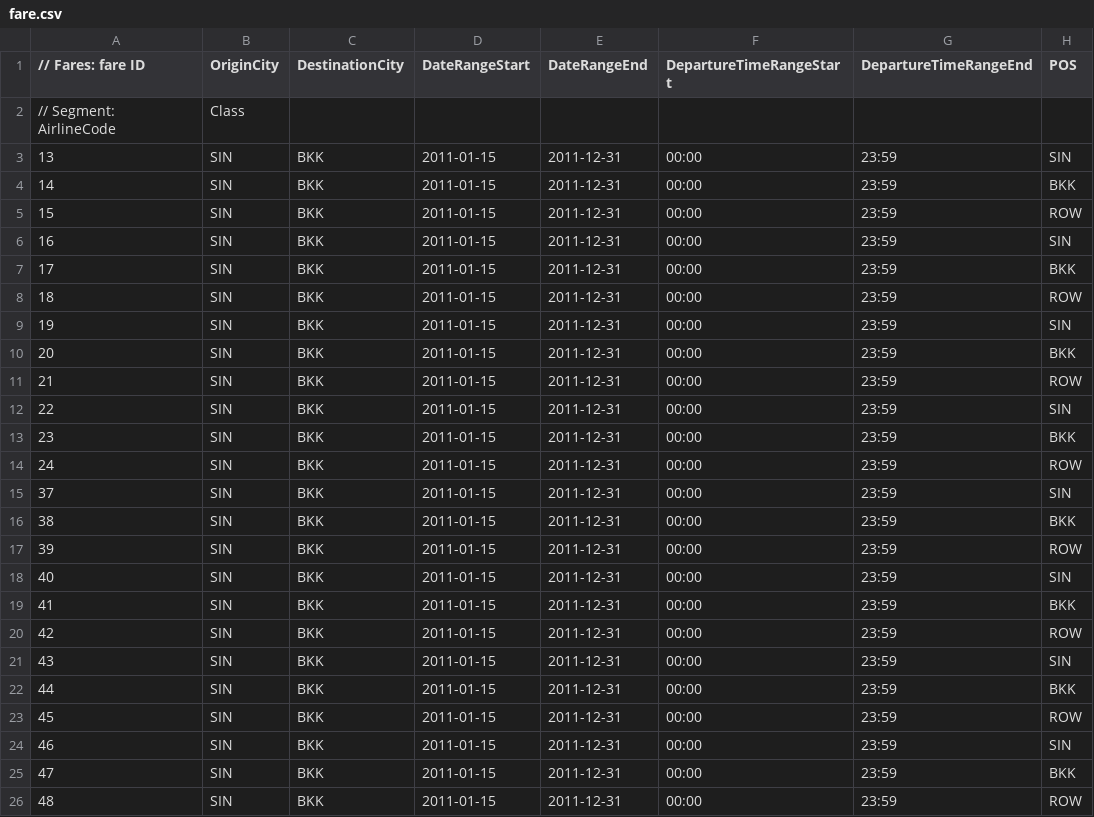
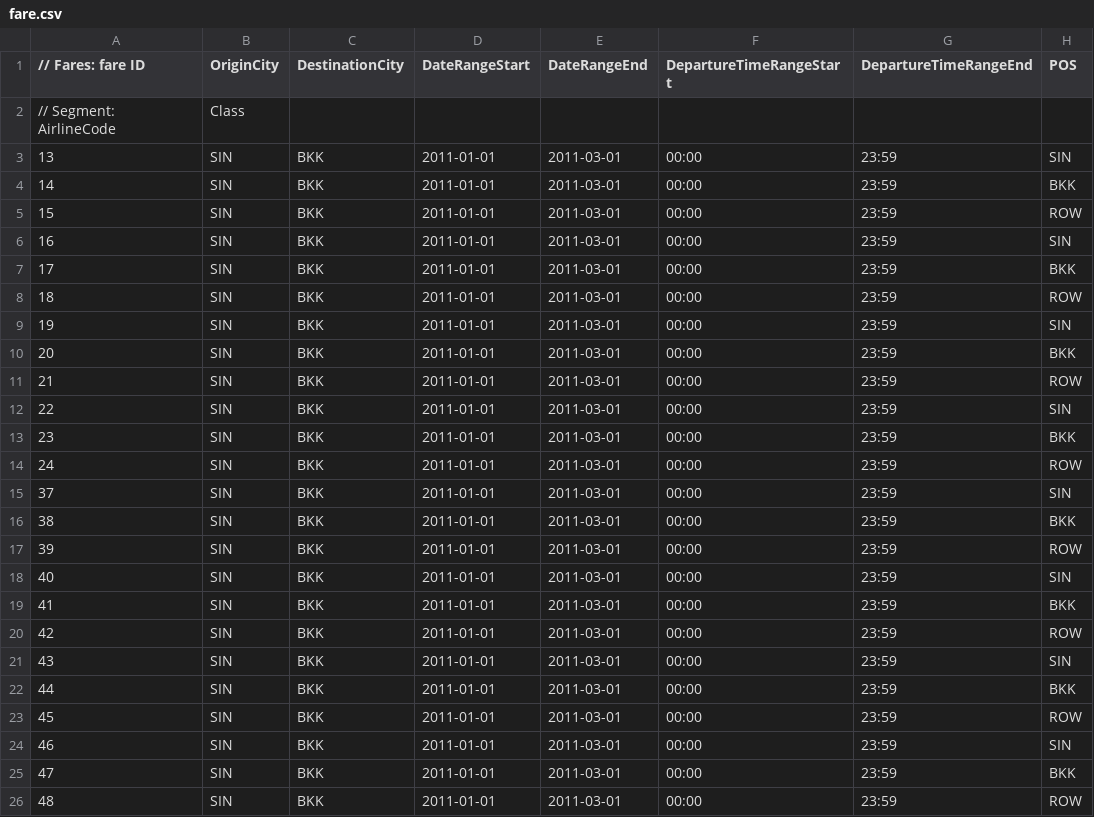
Before and after one commit to airsim/stdair, a CSV file: samples/RDS01/fare.csv, drawn as a sheet; only a part is shown; the diff names each change by its address in the sheet, - before the commit and + after, or states it on an @@ line.

```diff
--- a/samples/RDS01/fare.csv
+++ b/samples/RDS01/fare.csv
-D3:D26 (DateRangeStart): 2011-01-15
+D3:D26 (DateRangeStart): 2011-01-01
-E3:E26 (DateRangeEnd): 2011-12-31
+E3:E26 (DateRangeEnd): 2011-03-01
```
Also changed, not shown: samples/RDS01/demand.csv, samples/RDS01/schedule.csv, 13 other files.
